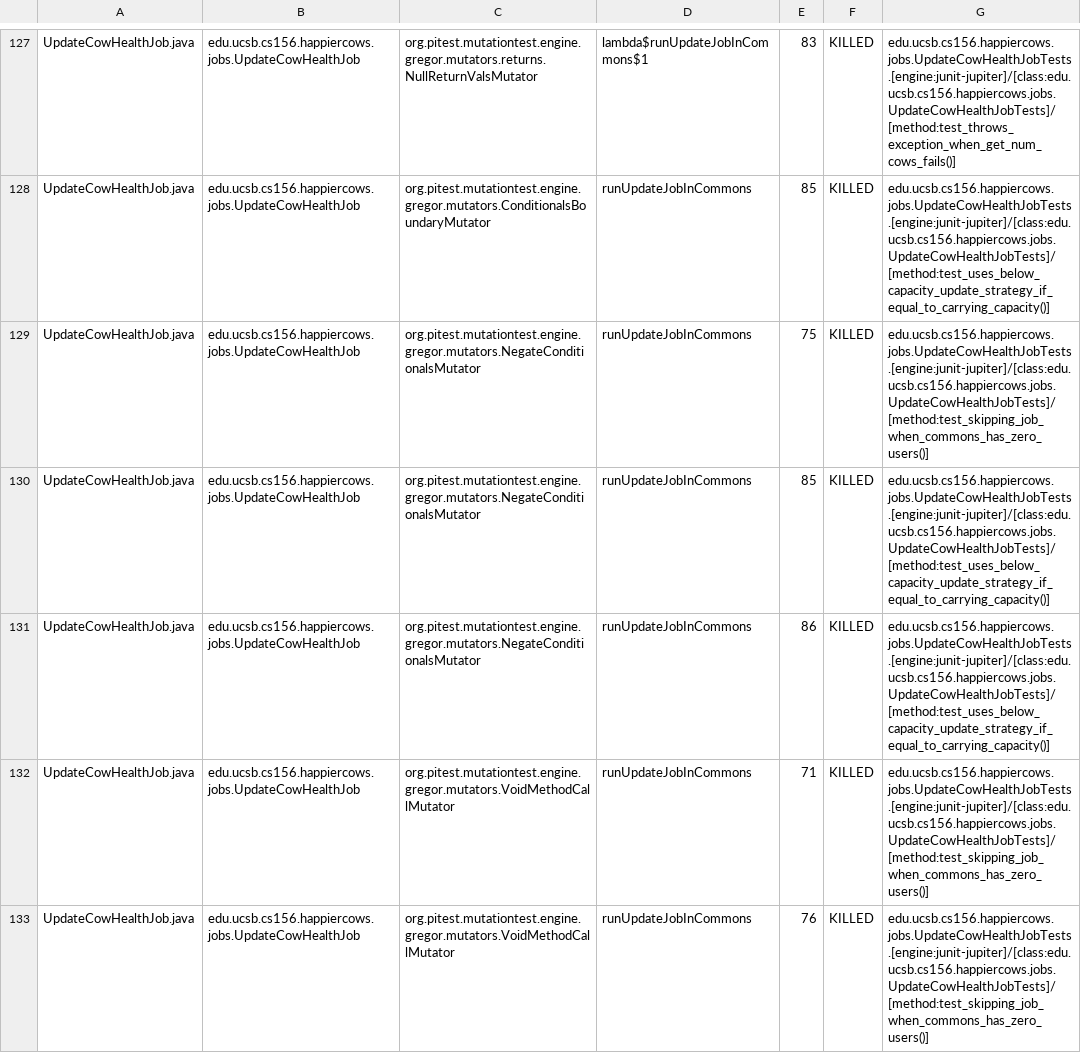
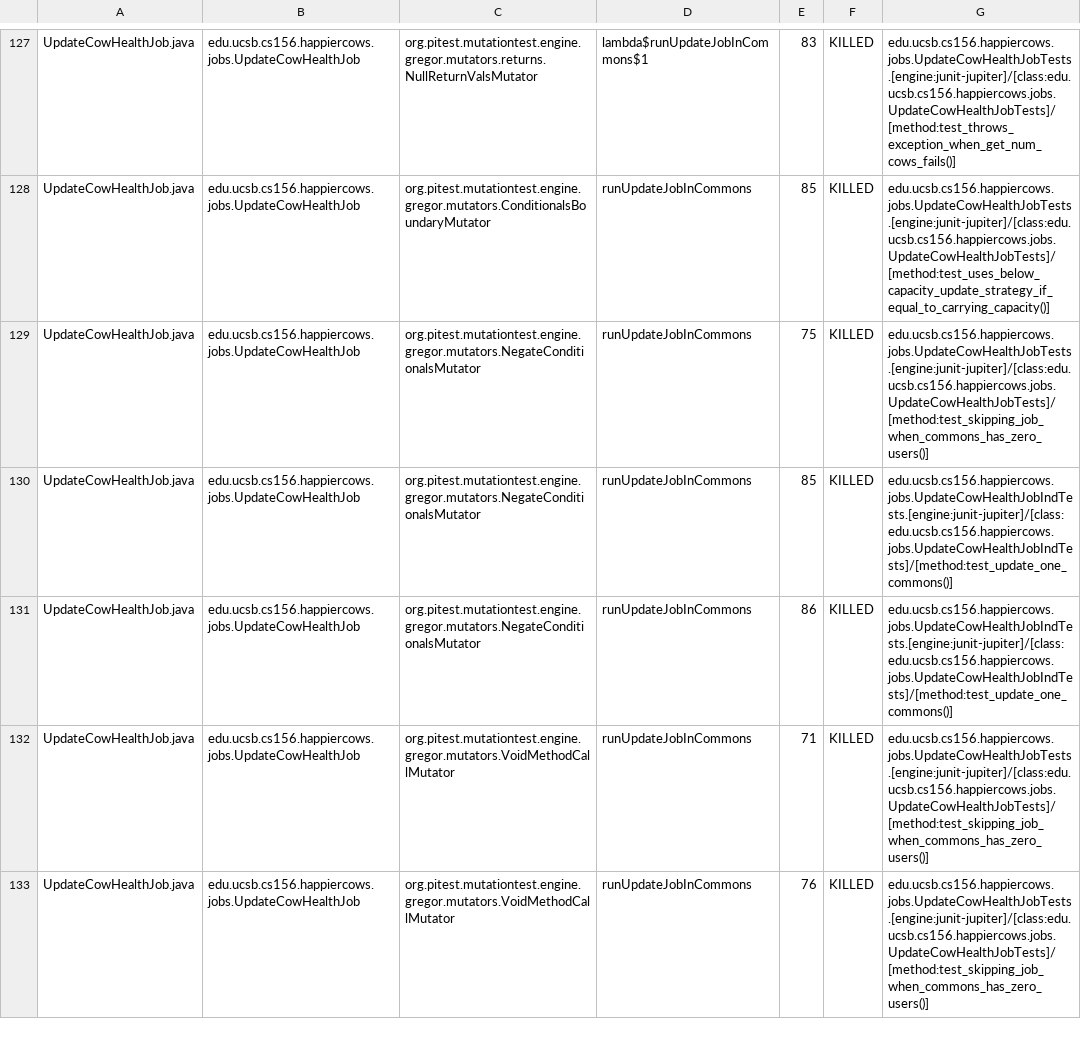
Before and after one commit to ucsb-cs156-w24/proj-happy-cows-w24-4pm-1, a CSV file: prs/28/pitest/mutations.csv, drawn as a sheet; only a part is shown, gaps mark what is left out; the diff covers the shown part only.

Commit message:
Deploying to gh-pages from @ ucsb-cs156-w24/proj-happy-cows-w24-4pm-1@af92dd23527a95598b235c1b3e0fe89e49e7090e 🚀

```diff
--- a/prs/28/pitest/mutations.csv
+++ b/prs/28/pitest/mutations.csv
@@ -129,4 +129,4 @@ UpdateCowHealthJob.java,edu.ucsb.cs156.happiercows.jobs.UpdateCowHealthJob,org.p
 UpdateCowHealthJob.java,edu.ucsb.cs156.happiercows.jobs.UpdateCowHealthJob,org.pitest.mutationtest.engine.gregor.mutators.NegateConditionalsMutator,runUpdateJobInCommons,75,KILLED,edu.ucsb.cs156.happiercows.jobs.UpdateCowHealthJobTests.[engine:junit-jupiter]/[class:edu.ucsb.cs156.happiercows.jobs.UpdateCowHealthJobTests]/[method:test_skipping_job_when_commons_has_zero_users()]
-UpdateCowHealthJob.java,edu.ucsb.cs156.happiercows.jobs.UpdateCowHealthJob,org.pitest.mutationtest.engine.gregor.mutators.NegateConditionalsMutator,runUpdateJobInCommons,85,KILLED,edu.ucsb.cs156.happiercows.jobs.UpdateCowHealthJobTests.[engine:junit-jupiter]/[class:edu.ucsb.cs156.happiercows.jobs.UpdateCowHealthJobTests]/[method:test_uses_below_capacity_update_strategy_if_equal_to_carrying_capacity()]
-UpdateCowHealthJob.java,edu.ucsb.cs156.happiercows.jobs.UpdateCowHealthJob,org.pitest.mutationtest.engine.gregor.mutators.NegateConditionalsMutator,runUpdateJobInCommons,86,KILLED,edu.ucsb.cs156.happiercows.jobs.UpdateCowHealthJobTests.[engine:junit-jupiter]/[class:edu.ucsb.cs156.happiercows.jobs.UpdateCowHealthJobTests]/[method:test_uses_below_capacity_update_strategy_if_equal_to_carrying_capacity()]
+UpdateCowHealthJob.java,edu.ucsb.cs156.happiercows.jobs.UpdateCowHealthJob,org.pitest.mutationtest.engine.gregor.mutators.NegateConditionalsMutator,runUpdateJobInCommons,85,KILLED,edu.ucsb.cs156.happiercows.jobs.UpdateCowHealthJobIndTests.[engine:junit-jupiter]/[class:edu.ucsb.cs156.happiercows.jobs.UpdateCowHealthJobIndTests]/[method:test_update_one_commons()]
+UpdateCowHealthJob.java,edu.ucsb.cs156.happiercows.jobs.UpdateCowHealthJob,org.pitest.mutationtest.engine.gregor.mutators.NegateConditionalsMutator,runUpdateJobInCommons,86,KILLED,edu.ucsb.cs156.happiercows.jobs.UpdateCowHealthJobIndTests.[engine:junit-jupiter]/[class:edu.ucsb.cs156.happiercows.jobs.UpdateCowHealthJobIndTests]/[method:test_update_one_commons()]
 UpdateCowHealthJob.java,edu.ucsb.cs156.happiercows.jobs.UpdateCowHealthJob,org.pitest.mutationtest.engine.gregor.mutators.VoidMethodCallMutator,runUpdateJobInCommons,71,KILLED,edu.ucsb.cs156.happiercows.jobs.UpdateCowHealthJobTests.[engine:junit-jupiter]/[class:edu.ucsb.cs156.happiercows.jobs.UpdateCowHealthJobTests]/[method:test_skipping_job_when_commons_has_zero_users()]
```
Also changed, not shown: 47 edited cells elsewhere in this file, 48 other files.
